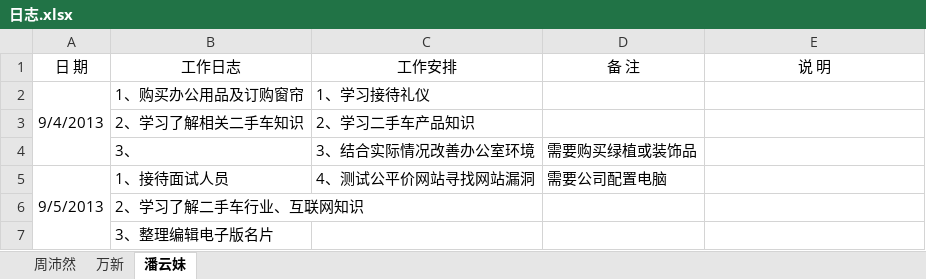
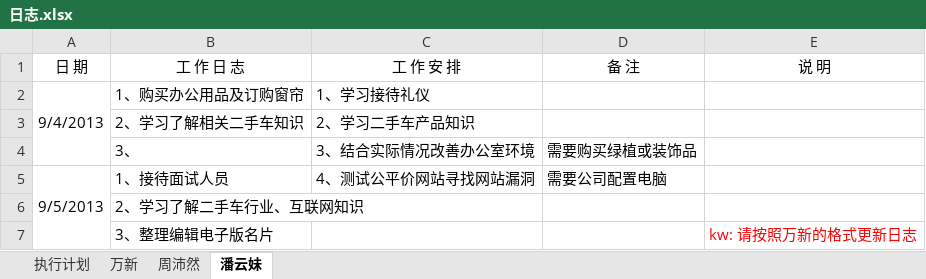
Before and after one commit to GPJxiaoshou/xiaoshou, an Excel workbook: 日志.xlsx, sheet 潘云妹, drawn as a sheet; values as stored, in another font and other column widths than the file's, no borders; the diff names each change by its address in the sheet, - before the commit and + after, or states it on an @@ line.

```diff
--- a/日志.xlsx (sheet 潘云妹)
+++ b/日志.xlsx (sheet 潘云妹)
+sheet tab: 执行计划
@@ sheet tab order changed: 执行计划 | 万新 | 周沛然 | 潘云妹 @@
-B1: 工作日志
+B1: 工 作 日 志
-C1: 工作安排
+C1: 工 作 安 排
-E7 (说 明): (empty)
+E7 (说 明): kw: 请按照万新的格式更新日志
```
Also changed, not shown: sheet 周沛然, sheet 万新.
